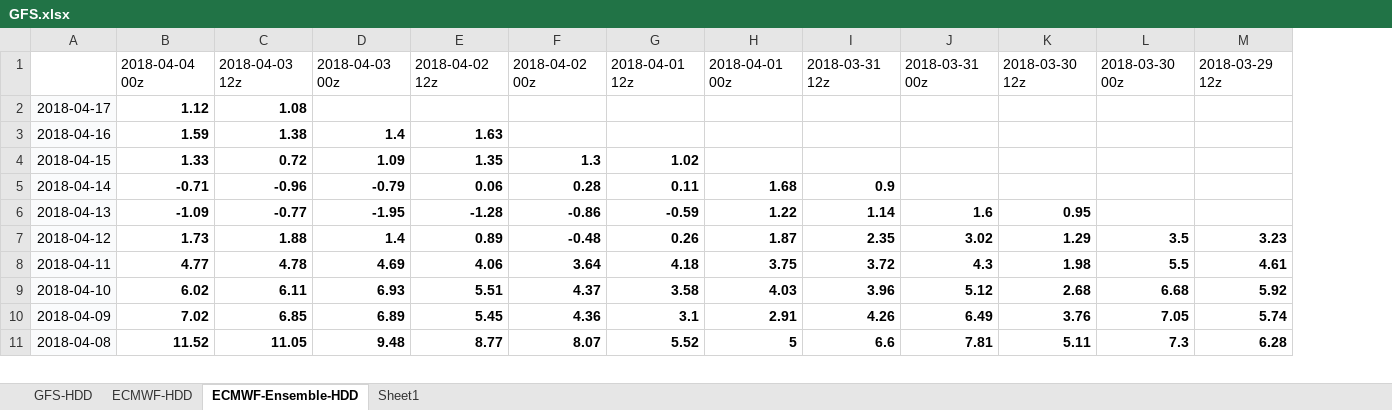
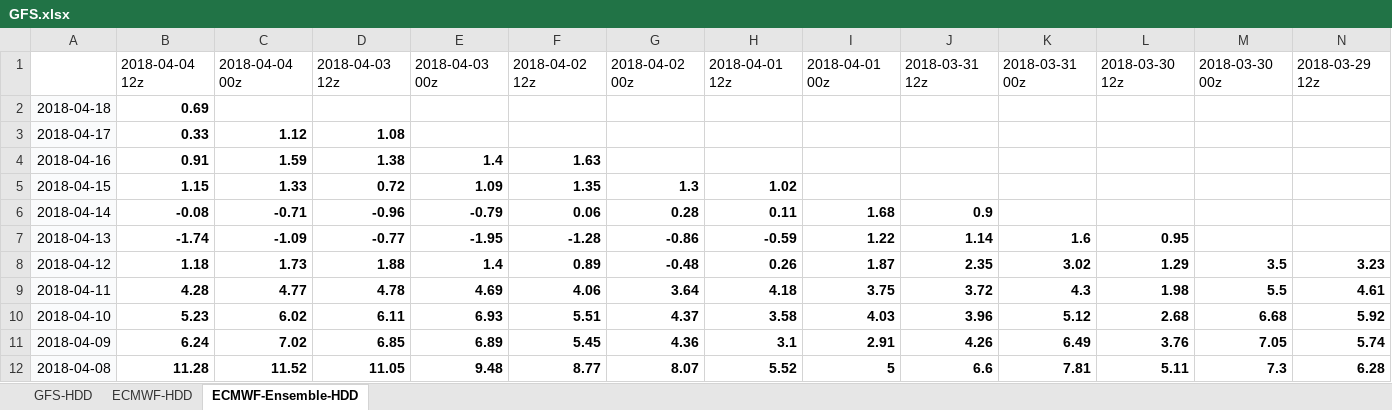
Before and after one commit to shuowenwei/TradingPlans, an Excel workbook: GFS/GFS.xlsx, sheet ECMWF-Ensemble-HDD, drawn as a sheet; only a part is shown; values as stored, in another font and other column widths than the file's, no borders; conditional formats not drawn; addresses are those after the commit; rows hold the shown columns only; the diff names each change by its address in the sheet, - before the commit and + after, or states it on an @@ line.

```diff
--- a/GFS/GFS.xlsx (sheet ECMWF-Ensemble-HDD)
+++ b/GFS/GFS.xlsx (sheet ECMWF-Ensemble-HDD)
-sheet tab: Sheet1
+column B, row 1: 2018-04-04 12z; rows 3-12: 0.33 | 0.91 | 1.15 | -0.08 | -1.74 | 1.18 | 4.28 | 5.23 | 6.24 | 11.28
+row 2: 2018-04-18 | 0.69
```
Also changed, not shown: sheet ECMWF-HDD, sheet GFS-HDD, formulas that keep their value.
